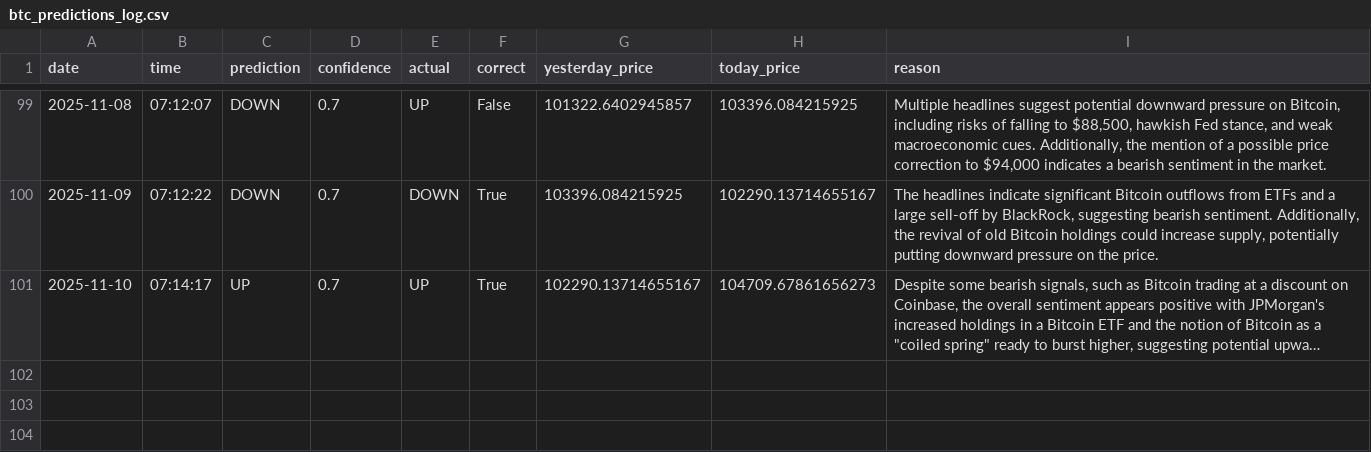
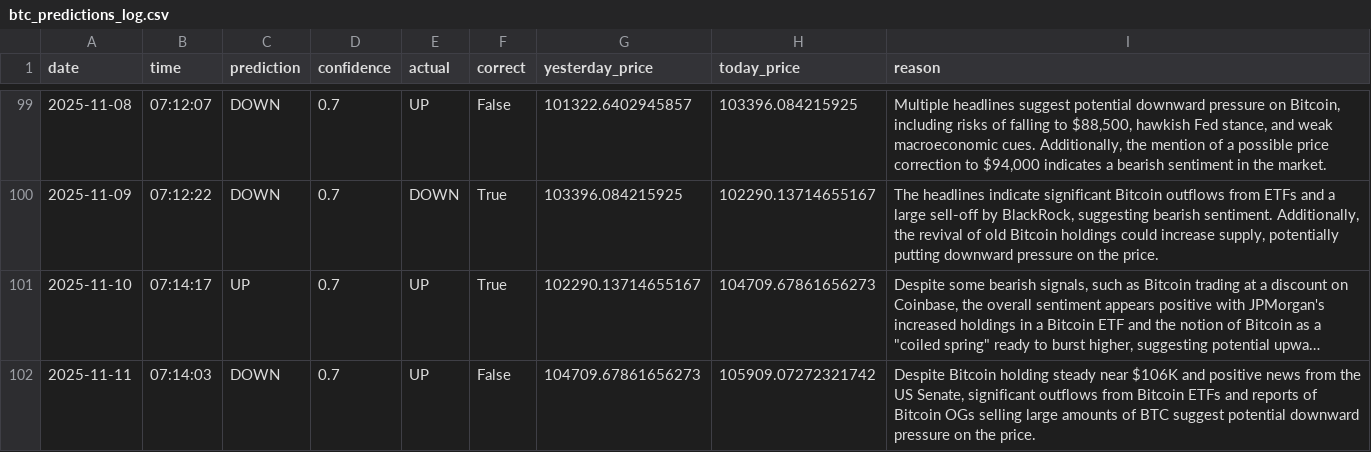
Before and after one commit to phoenixpeak/btc-predictor, a CSV file: btc_predictions_log.csv, drawn as a sheet; only a part is shown, gaps mark what is left out; long unchanged cells end in …; the diff names each change by its address in the sheet, - before the commit and + after, or states it on an @@ line.

```diff
--- a/btc_predictions_log.csv
+++ b/btc_predictions_log.csv
+row 102: 2025-11-11 | 07:14:03 | DOWN | 0.7 | UP | False | 104709.67861656273 | 105909.07272321742 | Despite Bitcoin holding steady near $106K and positive news from the US Senate, significant outflows from Bitcoin ETFs and reports of Bitcoin OGs selling large amounts of BTC suggest potential downward pressure on the price.
```
Also changed, not shown: gold_predictions_log.csv.
